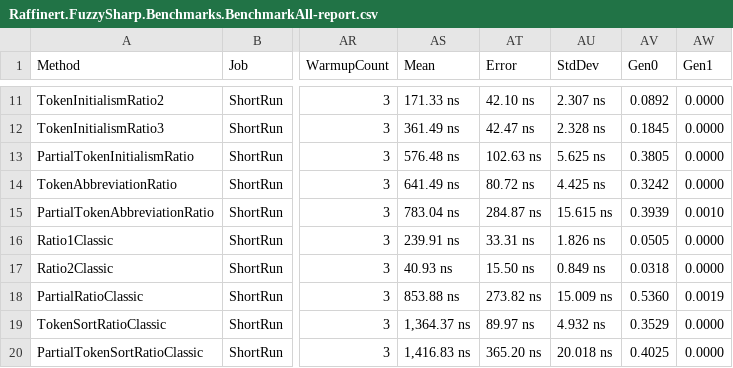
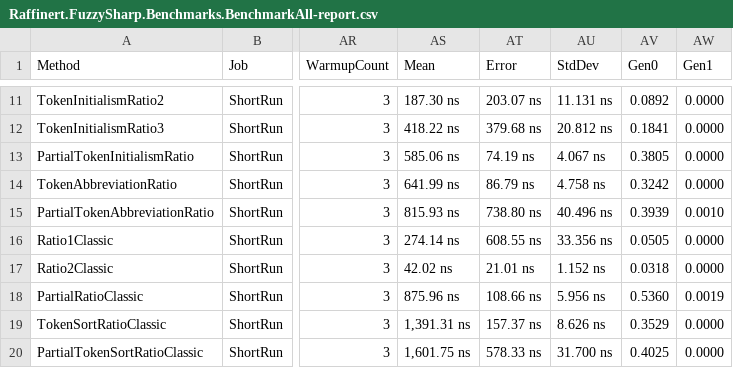
Before and after one commit to laicasaane/FuzzySharp, a CSV file: FuzzySharp.Benchmarks/BenchmarkDotNet.Artifacts/results/Raffinert.FuzzySharp.Benchmarks.BenchmarkAll-report.csv, drawn as a sheet; only a part is shown, gaps mark what is left out; the diff covers the shown part only; the diff names each change by its address in the sheet, - before the commit and + after, or states it on an @@ line.

```diff
--- a/FuzzySharp.Benchmarks/BenchmarkDotNet.Artifacts/results/Raffinert.FuzzySharp.Benchmarks.BenchmarkAll-report.csv
+++ b/FuzzySharp.Benchmarks/BenchmarkDotNet.Artifacts/results/Raffinert.FuzzySharp.Benchmarks.BenchmarkAll-report.csv
-AS11 (Mean): 171.33 ns
+AS11 (Mean): 187.30 ns
-AT11 (Error): 42.10 ns
+AT11 (Error): 203.07 ns
-AU11 (StdDev): 2.307 ns
+AU11 (StdDev): 11.131 ns
-AS12 (Mean): 361.49 ns
+AS12 (Mean): 418.22 ns
-AT12 (Error): 42.47 ns
+AT12 (Error): 379.68 ns
-AU12 (StdDev): 2.328 ns
+AU12 (StdDev): 20.812 ns
-AV12 (Gen0): 0.1845
+AV12 (Gen0): 0.1841
-AS13 (Mean): 576.48 ns
+AS13 (Mean): 585.06 ns
-AT13 (Error): 102.63 ns
+AT13 (Error): 74.19 ns
-AU13 (StdDev): 5.625 ns
+AU13 (StdDev): 4.067 ns
-AS14 (Mean): 641.49 ns
+AS14 (Mean): 641.99 ns
-AT14 (Error): 80.72 ns
+AT14 (Error): 86.79 ns
-AU14 (StdDev): 4.425 ns
+AU14 (StdDev): 4.758 ns
-AS15 (Mean): 783.04 ns
+AS15 (Mean): 815.93 ns
-AT15 (Error): 284.87 ns
+AT15 (Error): 738.80 ns
-AU15 (StdDev): 15.615 ns
+AU15 (StdDev): 40.496 ns
-AS16 (Mean): 239.91 ns
+AS16 (Mean): 274.14 ns
-AT16 (Error): 33.31 ns
+AT16 (Error): 608.55 ns
-AU16 (StdDev): 1.826 ns
+AU16 (StdDev): 33.356 ns
-AS17 (Mean): 40.93 ns
+AS17 (Mean): 42.02 ns
-AT17 (Error): 15.50 ns
+AT17 (Error): 21.01 ns
-AU17 (StdDev): 0.849 ns
+AU17 (StdDev): 1.152 ns
-AS18 (Mean): 853.88 ns
+AS18 (Mean): 875.96 ns
-AT18 (Error): 273.82 ns
+AT18 (Error): 108.66 ns
-AU18 (StdDev): 15.009 ns
+AU18 (StdDev): 5.956 ns
-AS19 (Mean): 1,364.37 ns
+AS19 (Mean): 1,391.31 ns
-AT19 (Error): 89.97 ns
+AT19 (Error): 157.37 ns
-AU19 (StdDev): 4.932 ns
+AU19 (StdDev): 8.626 ns
-AS20 (Mean): 1,416.83 ns
+AS20 (Mean): 1,601.75 ns
-AT20 (Error): 365.20 ns
+AT20 (Error): 578.33 ns
-AU20 (StdDev): 20.018 ns
+AU20 (StdDev): 31.700 ns
```
Also changed, not shown: 71 edited cells elsewhere in this file, 4 other files.
